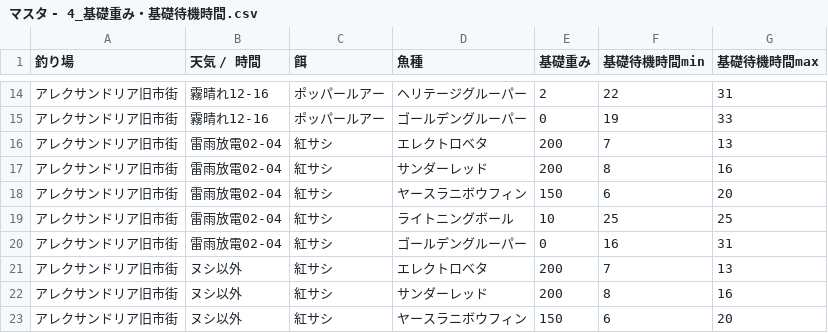
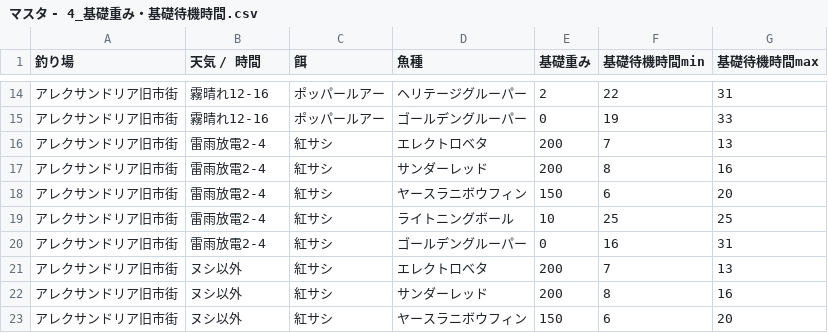
Before and after one commit to york14/FF14_Fisher-Logic-Engine, a CSV file: src/data/csv/マスタ - 4_基礎重み・基礎待機時間.csv, drawn as a sheet; only a part is shown, gaps mark what is left out.

```diff
--- a/src/data/csv/マスタ - 4_基礎重み・基礎待機時間.csv
+++ b/src/data/csv/マスタ - 4_基礎重み・基礎待機時間.csv
@@ -15,7 +15,7 @@
 アレクサンドリア旧市街,霧晴れ12-16,ポッパールアー,ゴールデングルーパー,0,19,33
-アレクサンドリア旧市街,雷雨放電02-04,紅サシ,エレクトロベタ,200,7,13
-アレクサンドリア旧市街,雷雨放電02-04,紅サシ,サンダーレッド,200,8,16
-アレクサンドリア旧市街,雷雨放電02-04,紅サシ,ヤースラニボウフィン,150,6,20
-アレクサンドリア旧市街,雷雨放電02-04,紅サシ,ライトニングボール,10,25,25
-アレクサンドリア旧市街,雷雨放電02-04,紅サシ,ゴールデングルーパー,0,16,31
+アレクサンドリア旧市街,雷雨放電2-4,紅サシ,エレクトロベタ,200,7,13
+アレクサンドリア旧市街,雷雨放電2-4,紅サシ,サンダーレッド,200,8,16
+アレクサンドリア旧市街,雷雨放電2-4,紅サシ,ヤースラニボウフィン,150,6,20
+アレクサンドリア旧市街,雷雨放電2-4,紅サシ,ライトニングボール,10,25,25
+アレクサンドリア旧市街,雷雨放電2-4,紅サシ,ゴールデングルーパー,0,16,31
 アレクサンドリア旧市街,ヌシ以外,紅サシ,エレクトロベタ,200,7,13
```
Also changed, not shown: src/data/csv/マスタ - 3_釣り場定義.csv, 1 other file.
